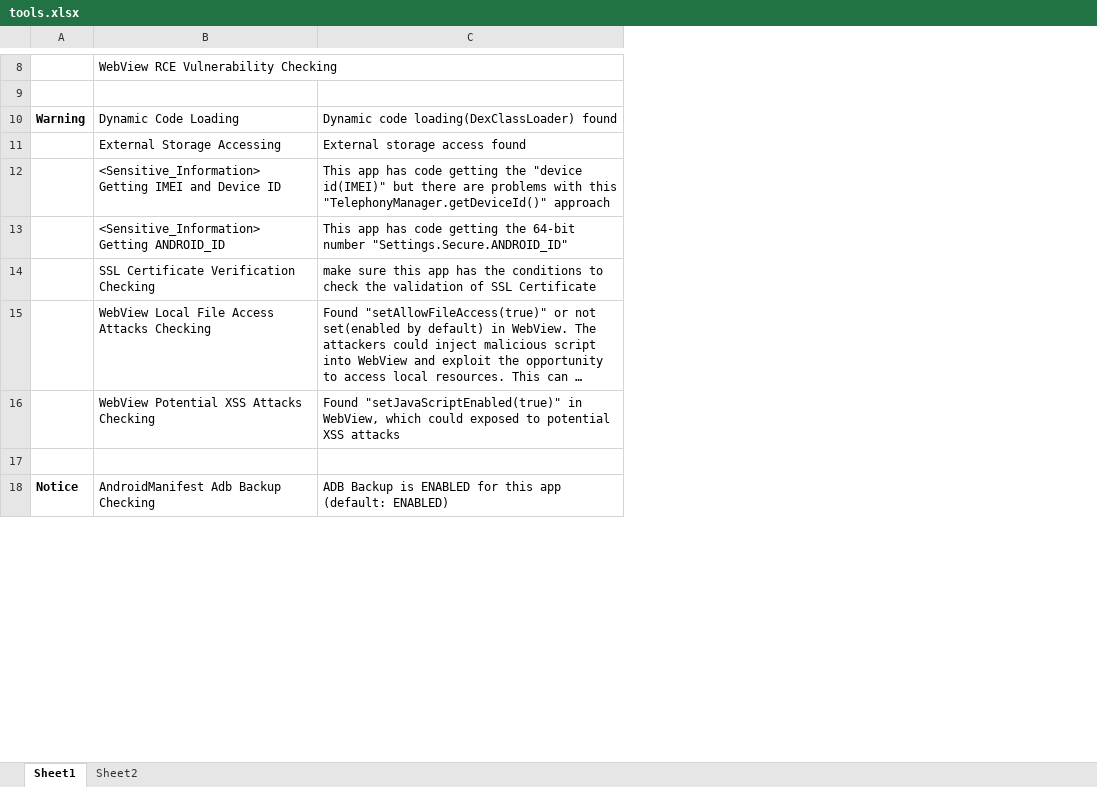
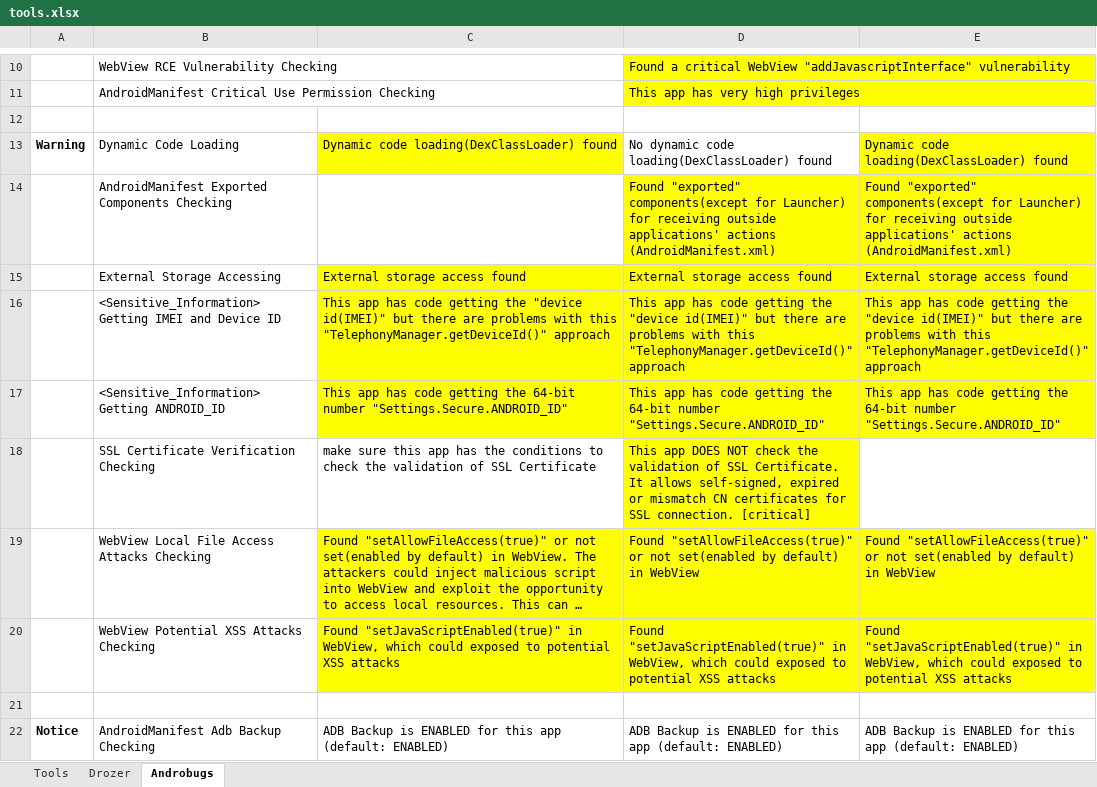
Before and after one commit to monica28/projectpaper, an Excel workbook: tools.xlsx, sheet Androbugs, drawn as a sheet; only a part is shown, gaps mark what is left out; long unchanged cells end in …; values as stored, in another font and other column widths than the file's, no borders; addresses are those after the commit; the diff covers the shown part only; the diff names each change by its address in the sheet, - before the commit and + after, or states it on an @@ line.

```diff
--- a/tools.xlsx (sheet Androbugs)
+++ b/tools.xlsx (sheet Androbugs)
-sheet tab: Sheet1
+sheet tab: Androbugs
-sheet tab: Sheet2
+sheet tab: Tools
+sheet tab: Drozer
@@ sheet tab order changed: Tools | Drozer | Androbugs @@
+column D, row 10: Found a critical WebView "addJavascriptInterface" vulnerability; row 13: No dynamic code loading(DexClassLoader) found; rows 15-22: External storage access found | This app has code getting the "device id(IMEI)" but there are problems with this "TelephonyManager.getDeviceId()" approach | This app has code getting the 64-bit number "Settings.Secure.ANDROID_ID" | This app DOES NOT check the validation of SSL Certificate. It allows self-signed, expired or mismatch CN certificates for SSL connection. [critical] | Found "setAllowFileAccess(true)" or not set(enabled by default) in WebView | Found "setJavaScriptEnabled(true)" in WebView, which could exposed to potential XSS attacks |  | ADB Backup is ENABLED for this app (default: ENABLED)
+column E, row 13: Dynamic code loading(DexClassLoader) found; rows 15-22: External storage access found | This app has code getting the "device id(IMEI)" but there are problems with this "TelephonyManager.getDeviceId()" approach | This app has code getting the 64-bit number "Settings.Secure.ANDROID_ID" |  | Found "setAllowFileAccess(true)" or not set(enabled by default) in WebView | Found "setJavaScriptEnabled(true)" in WebView, which could exposed to potential XSS attacks |  | ADB Backup is ENABLED for this app (default: ENABLED)
+row 11:  | AndroidManifest Critical Use Permission Checking |  | This app has very high privileges
-C13 fill: none
+C13 fill: #FFFF00
+row 14:  | AndroidManifest Exported Components Checking |  | Found "exported" components(except for Launcher) for receiving outside applications' actions (AndroidManifest.xml) | Found "exported" components(except for Launcher) for receiving outside applications' actions (AndroidManifest.xml)
-C15:C17 fill: none
+C15:C17 fill: #FFFF00
-C19:C20 fill: none
+C19:C20 fill: #FFFF00
```
Also changed, not shown: 3 added rows, 2 removed rows, 1 edited cell and cell formats elsewhere in this sheet, applications.xlsx, 40 other files.
